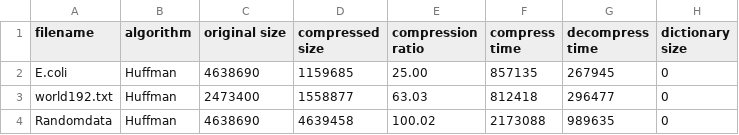
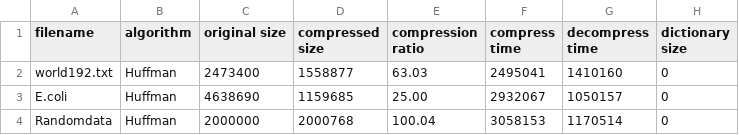
Before and after one commit to mjjs/gompressor, a CSV file: compressiontester/huffman.csv, drawn as a sheet.

```diff
--- a/compressiontester/huffman.csv
+++ b/compressiontester/huffman.csv
@@ -1,4 +1,4 @@
 filename,algorithm,original size,compressed size,compression ratio,compress time,decompress time,dictionary size
-E.coli,Huffman,4638690,1159685,25.00,857135,267945,0
-world192.txt,Huffman,2473400,1558877,63.03,812418,296477,0
-Randomdata,Huffman,4638690,4639458,100.02,2173088,989635,0
+world192.txt,Huffman,2473400,1558877,63.03,2495041,1410160,0
+E.coli,Huffman,4638690,1159685,25.00,2932067,1050157,0
+Randomdata,Huffman,2000000,2000768,100.04,3058153,1170514,0
```
Also changed, not shown: compressiontester/lzw.csv, 4 other files.
